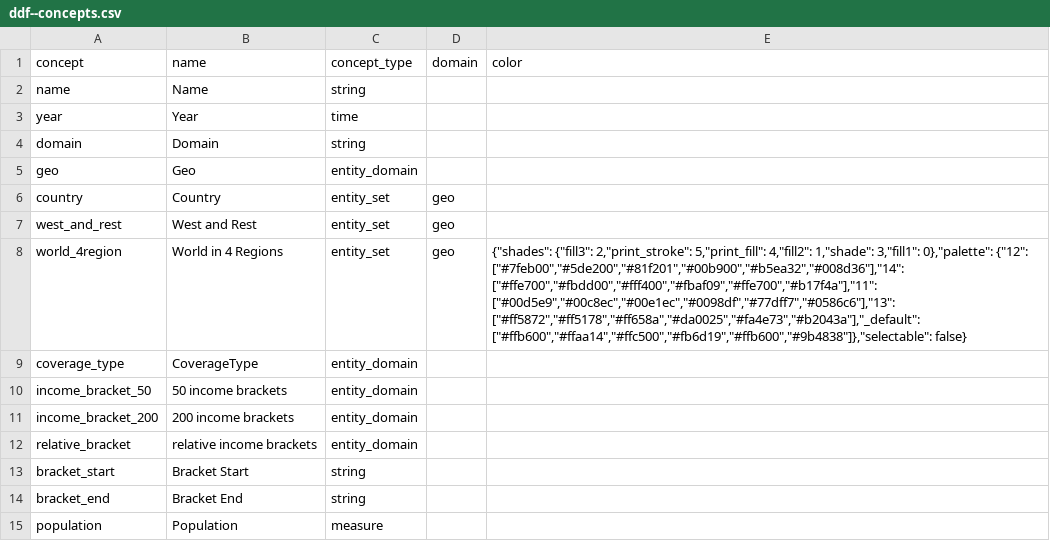
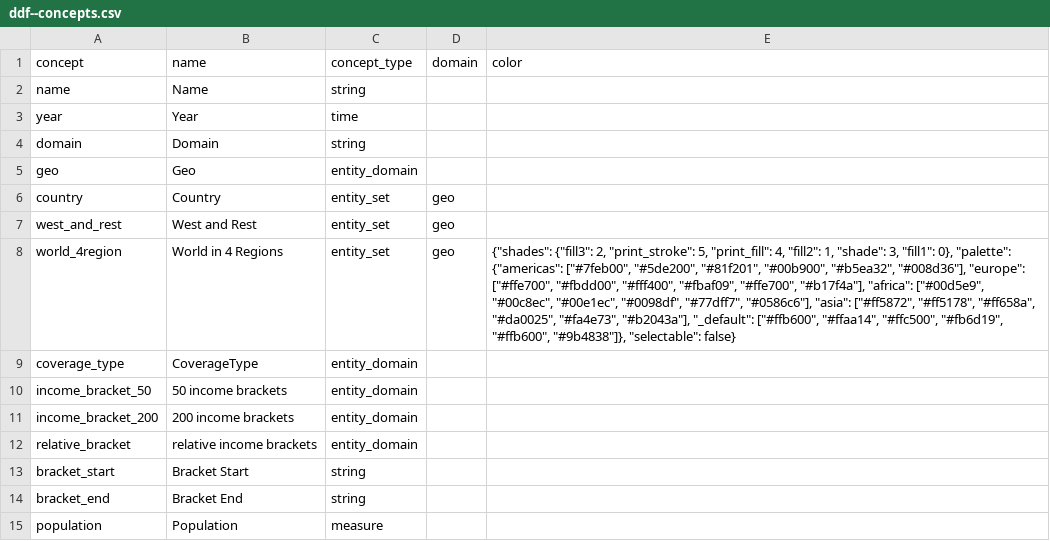
Before and after one commit to open-numbers/ddf--worldbank--povcalnet, a CSV file: ddf--concepts.csv, drawn as a sheet; only a part is shown; the diff names each change by its address in the sheet, - before the commit and + after, or states it on an @@ line.

Commit message:
Rename colors in concepts to open numbers domain

```diff
--- a/ddf--concepts.csv
+++ b/ddf--concepts.csv
-E8 (color): {"shades": {"fill3": 2,"print_stroke": 5,"print_fill": 4,"fill2": 1,"shade": 3,"fill1": 0},"palette": {"12": ["#7feb00","#5de200","#81f201","#00b900","#b5ea32","#008d36"],"14": ["#ffe700","#fbdd00","#fff400","#fbaf09","#ffe700","#b17f4a"],"11": ["#00d5e9","#00c8ec","#00e1ec","#0098df","#77dff7","#0586c6"],"13": ["#ff5872","#ff5178","#ff658a","#da0025","#fa4e73","#b2043a"],"_default": ["#ffb600","#ffaa14","#ffc500","#fb6d19","#ffb600","#9b4838"]},"selectable": false}
+E8 (color): {"shades": {"fill3": 2, "print_stroke": 5, "print_fill": 4, "fill2": 1, "shade": 3, "fill1": 0}, "palette": {"americas": ["#7feb00", "#5de200", "#81f201", "#00b900", "#b5ea32", "#008d36"], "europe": ["#ffe700", "#fbdd00", "#fff400", "#fbaf09", "#ffe700", "#b17f4a"], "africa": ["#00d5e9", "#00c8ec", "#00e1ec", "#0098df", "#77dff7", "#0586c6"], "asia": ["#ff5872", "#ff5178", "#ff658a", "#da0025", "#fa4e73", "#b2043a"], "_default": ["#ffb600", "#ffaa14", "#ffc500", "#fb6d19", "#ffb600", "#9b4838"]}, "selectable": false}
```
